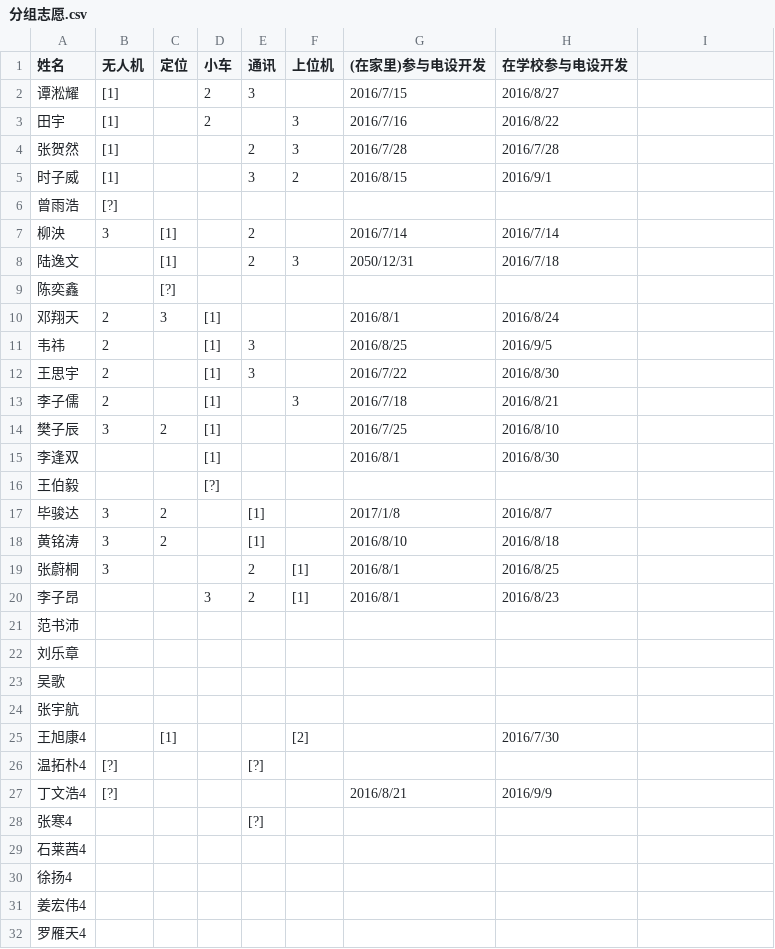
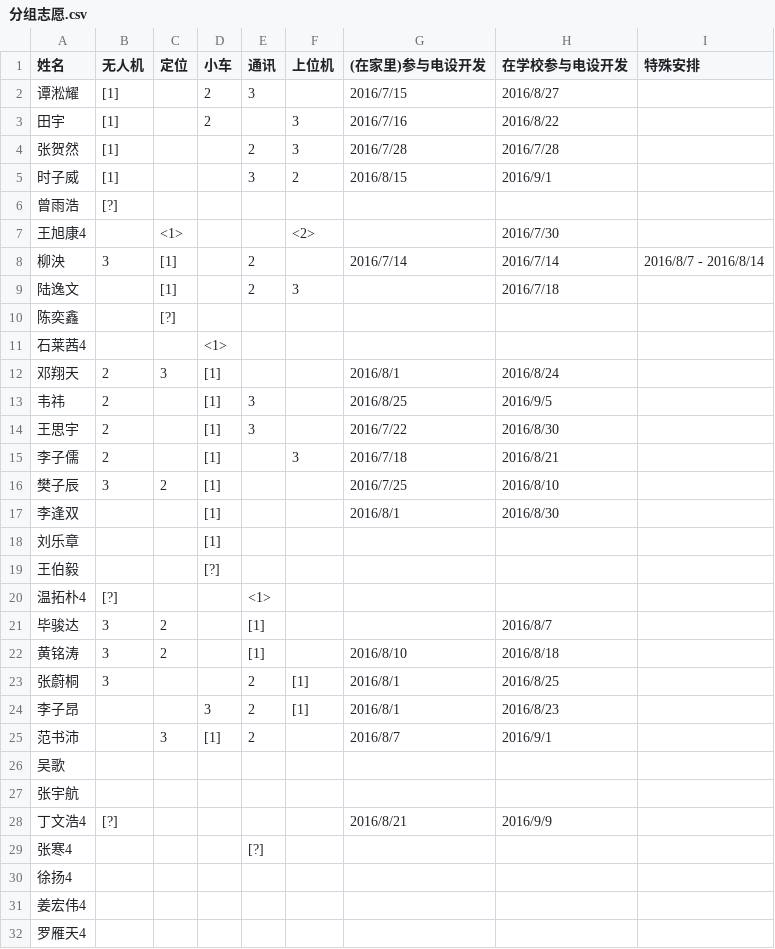
Before and after one commit to DAASTA/EDC2016_logic, a CSV file: groups/分组志愿.csv, drawn as a sheet; only a part is shown; removed rows and columns are numbered as before the commit, all else as after; the diff names each change by its address in the sheet, - before the commit and + after, or states it on an @@ line.

```diff
--- a/groups/分组志愿.csv
+++ b/groups/分组志愿.csv
-I1: (empty)
+I1: 特殊安排
+row 7: 王旭康4 |  | <1> |  |  | <2> |  | 2016/7/30
-I8 (特殊安排): (empty)
+I8 (特殊安排): 2016/8/7 - 2016/8/14
-G9 ((在家里)参与电设开发): 2050/12/31
+G9 ((在家里)参与电设开发): (empty)
+row 11: 石莱茜4 |  |  | <1>
+row 18: 刘乐章 |  |  | [1]
+row 20: 温拓朴4 | [?] |  |  | <1>
-G21 ((在家里)参与电设开发): 2017/1/8
+G21 ((在家里)参与电设开发): (empty)
-C25 (定位): (empty)
+C25 (定位): 3
-D25 (小车): (empty)
+D25 (小车): [1]
-E25 (通讯): (empty)
+E25 (通讯): 2
-G25 ((在家里)参与电设开发): (empty)
+G25 ((在家里)参与电设开发): 2016/8/7
-H25 (在学校参与电设开发): (empty)
+H25 (在学校参与电设开发): 2016/9/1
-row 22: 刘乐章
-row 25: 王旭康4 |  | [1] |  |  | [2] |  | 2016/7/30
-row 26: 温拓朴4 | [?] |  |  | [?]
-row 29: 石莱茜4
```
Also changed, not shown: 1 other file.
